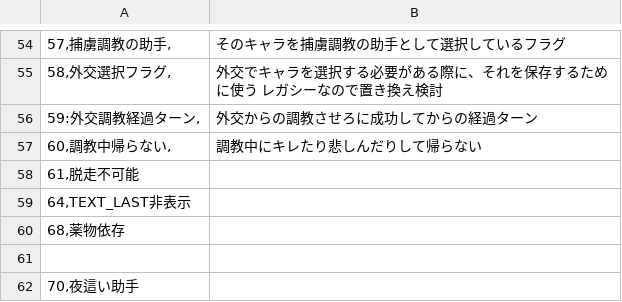
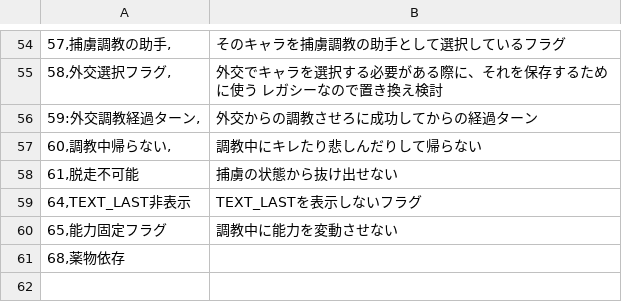
Before and after one commit to wamekukyouzin/eratohoK, a CSV file: CSV/CFLAG.CSV, drawn as a sheet; only a part is shown, gaps mark what is left out; the shorter side is filled out with more unchanged rows.

Commit message:
CFLAG:65を能力固定フラグに置き換え

```diff
--- a/CSV/CFLAG.CSV
+++ b/CSV/CFLAG.CSV
@@ -57,4 +57,5 @@
 60,調教中帰らない,	;調教中にキレたり悲しんだりして帰らない
-61,脱走不可能
-64,TEXT_LAST非表示
+61,脱走不可能		;捕虜の状態から抜け出せない
+64,TEXT_LAST非表示	;TEXT_LASTを表示しないフラグ
+65,能力固定フラグ	;調教中に能力を変動させない
 68,薬物依存
```
Also changed, not shown: 8 other files.
